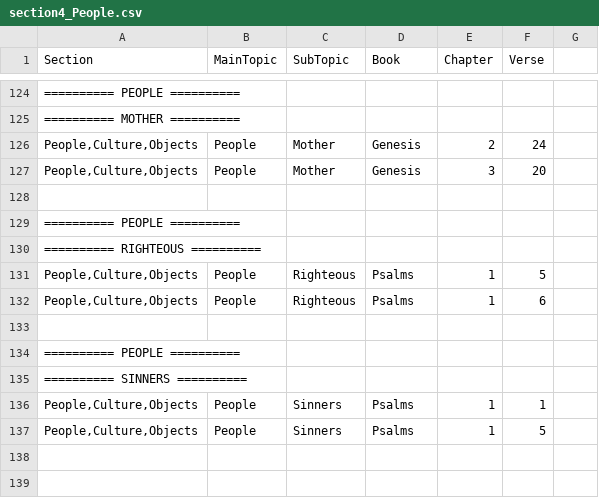
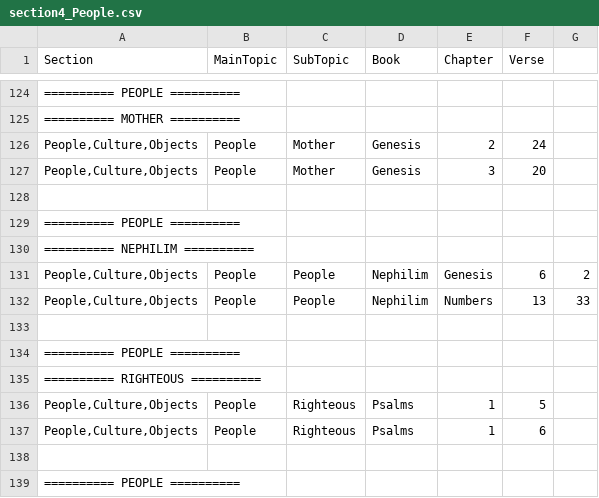
Before and after one commit to Twiggins12/BibleBlossoms, a CSV file: data/sections/section4_People.csv, drawn as a sheet; only a part is shown, gaps mark what is left out; the shorter side is filled out with more unchanged rows; the diff names each change by its address in the sheet, - before the commit and + after, or states it on an @@ line.

Commit message:
Update section4_People.csv

```diff
--- a/data/sections/section4_People.csv
+++ b/data/sections/section4_People.csv
+row 130: ========== NEPHILIM ==========
+row 131: People,Culture,Objects | People | People | Nephilim | Genesis | 6 | 2
+row 132: People,Culture,Objects | People | People | Nephilim | Numbers | 13 | 33
+row 133: (empty)
+row 134: ========== PEOPLE ==========
```
